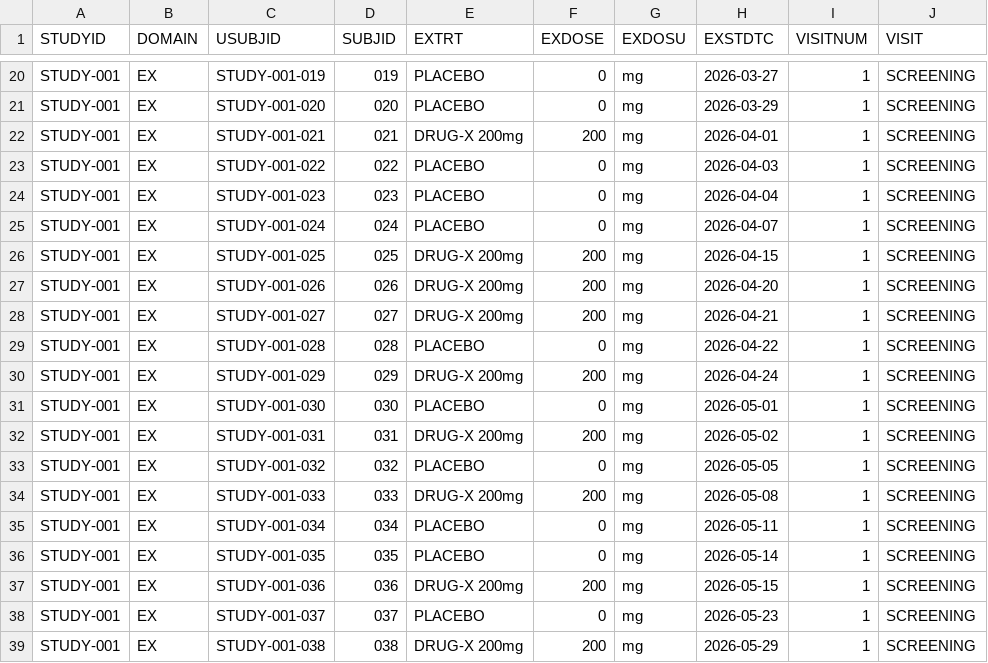
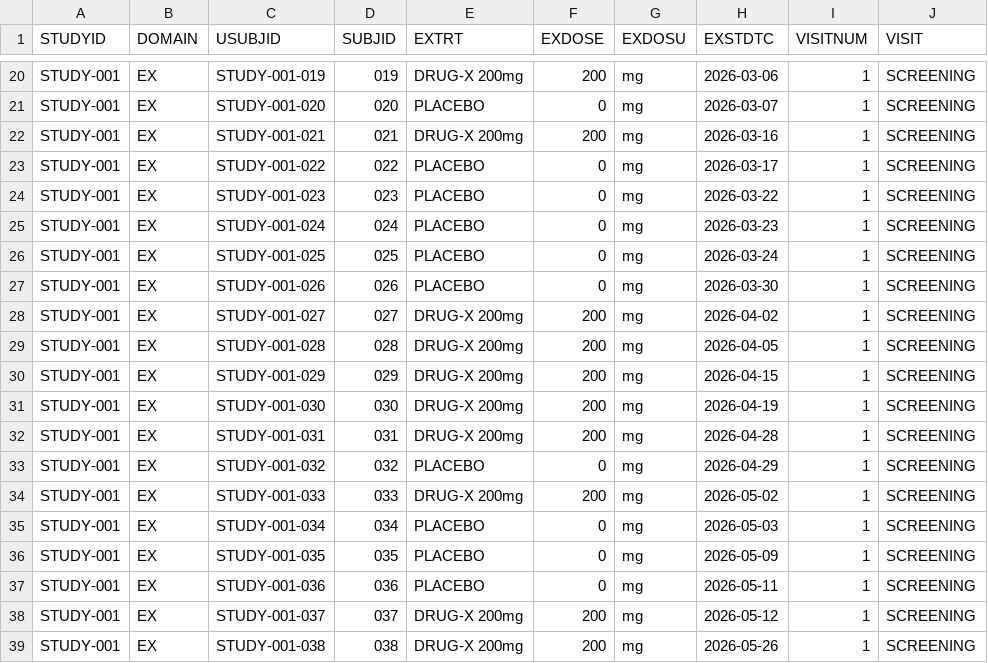
Before and after one commit to amashadihossein/datom, a CSV file: inst/extdata/ex.csv, drawn as a sheet; only a part is shown, gaps mark what is left out; the diff covers the shown part only; the diff names each change by its address in the sheet, - before the commit and + after, or states it on an @@ line.

```diff
--- a/inst/extdata/ex.csv
+++ b/inst/extdata/ex.csv
-E20 (EXTRT): PLACEBO
+E20 (EXTRT): DRUG-X 200mg
-F20 (EXDOSE): 0
+F20 (EXDOSE): 200
-H20 (EXSTDTC): 2026-03-27
+H20 (EXSTDTC): 2026-03-06
-H21 (EXSTDTC): 2026-03-29
+H21 (EXSTDTC): 2026-03-07
-H22 (EXSTDTC): 2026-04-01
+H22 (EXSTDTC): 2026-03-16
-H23 (EXSTDTC): 2026-04-03
+H23 (EXSTDTC): 2026-03-17
-H24 (EXSTDTC): 2026-04-04
+H24 (EXSTDTC): 2026-03-22
-H25 (EXSTDTC): 2026-04-07
+H25 (EXSTDTC): 2026-03-23
-E26:E27 (EXTRT): DRUG-X 200mg
+E26:E27 (EXTRT): PLACEBO
-F26:F27 (EXDOSE): 200
+F26:F27 (EXDOSE): 0
-H26 (EXSTDTC): 2026-04-15
+H26 (EXSTDTC): 2026-03-24
-H27 (EXSTDTC): 2026-04-20
+H27 (EXSTDTC): 2026-03-30
-H28 (EXSTDTC): 2026-04-21
+H28 (EXSTDTC): 2026-04-02
-E29 (EXTRT): PLACEBO
+E29 (EXTRT): DRUG-X 200mg
-F29 (EXDOSE): 0
+F29 (EXDOSE): 200
-H29 (EXSTDTC): 2026-04-22
+H29 (EXSTDTC): 2026-04-05
-H30 (EXSTDTC): 2026-04-24
+H30 (EXSTDTC): 2026-04-15
-E31 (EXTRT): PLACEBO
+E31 (EXTRT): DRUG-X 200mg
-F31 (EXDOSE): 0
+F31 (EXDOSE): 200
-H31 (EXSTDTC): 2026-05-01
+H31 (EXSTDTC): 2026-04-19
-H32 (EXSTDTC): 2026-05-02
+H32 (EXSTDTC): 2026-04-28
-H33 (EXSTDTC): 2026-05-05
+H33 (EXSTDTC): 2026-04-29
-H34 (EXSTDTC): 2026-05-08
+H34 (EXSTDTC): 2026-05-02
-H35 (EXSTDTC): 2026-05-11
+H35 (EXSTDTC): 2026-05-03
-H36 (EXSTDTC): 2026-05-14
+H36 (EXSTDTC): 2026-05-09
-E37 (EXTRT): DRUG-X 200mg
+E37 (EXTRT): PLACEBO
-F37 (EXDOSE): 200
+F37 (EXDOSE): 0
-H37 (EXSTDTC): 2026-05-15
+H37 (EXSTDTC): 2026-05-11
-E38 (EXTRT): PLACEBO
+E38 (EXTRT): DRUG-X 200mg
-F38 (EXDOSE): 0
+F38 (EXDOSE): 200
-H38 (EXSTDTC): 2026-05-23
+H38 (EXSTDTC): 2026-05-12
-H39 (EXSTDTC): 2026-05-29
+H39 (EXSTDTC): 2026-05-26
```
Also changed, not shown: 50 edited cells elsewhere in this file, inst/extdata/dm.csv, 20 other files.
